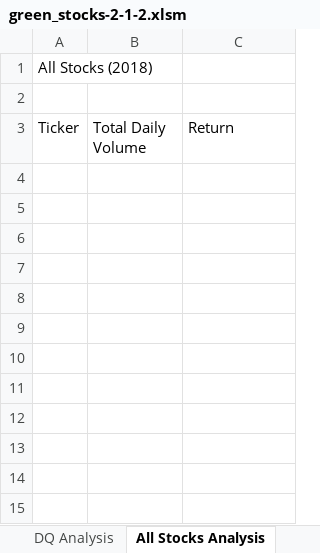
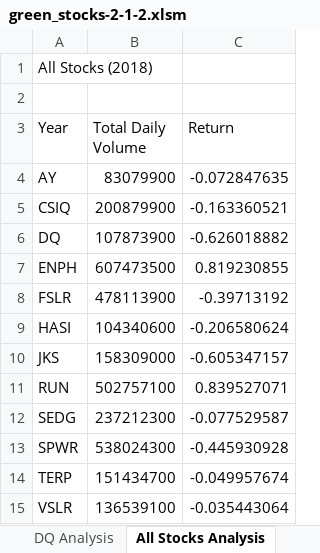
Before and after one commit to rileyky1/stock-analysis, an Excel workbook: green_stocks-2-1-2.xlsm, sheet All Stocks Analysis, drawn as a sheet; values as stored, in another font and other column widths than the file's, no borders; the diff names each change by its address in the sheet, - before the commit and + after, or states it on an @@ line.

Commit message:
Updated green stocks with All Stock Analysis

```diff
--- a/green_stocks-2-1-2.xlsm (sheet All Stocks Analysis)
+++ b/green_stocks-2-1-2.xlsm (sheet All Stocks Analysis)
-A3: Ticker
+A3: Year
+row 4: AY | 83079900 | -0.072847635
+row 5: CSIQ | 200879900 | -0.163360521
+row 6: DQ | 107873900 | -0.626018882
+row 7: ENPH | 607473500 | 0.819230855
+row 8: FSLR | 478113900 | -0.39713192
+row 9: HASI | 104340600 | -0.206580624
+row 10: JKS | 158309000 | -0.605347157
+row 11: RUN | 502757100 | 0.839527071
+row 12: SEDG | 237212300 | -0.077529587
+row 13: SPWR | 538024300 | -0.445930928
+row 14: TERP | 151434700 | -0.049957674
+row 15: VSLR | 136539100 | -0.035443064
```
